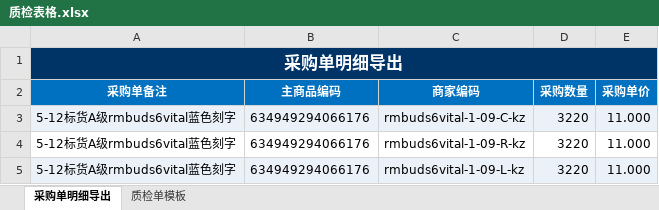
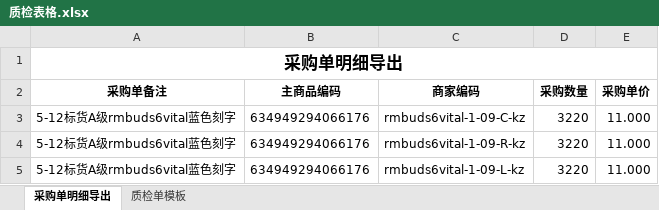
Before and after one commit to Zeno0003/FeishuSolutionExpert_JR, an Excel workbook: _business/质检表格.xlsx, sheet 采购单明细导出, drawn as a sheet; values as stored, in another font and other column widths than the file's, no borders; the diff names each change by its address in the sheet, - before the commit and + after, or states it on an @@ line.

```diff
--- a/_business/质检表格.xlsx (sheet 采购单明细导出)
+++ b/_business/质检表格.xlsx (sheet 采购单明细导出)
@@ A1 text colour: #FFFFFF → black, fill: #003366 → none @@
@@ A2:E2 fill: #0070C0 → none, text colour: #FFFFFF → black @@
-A3:E3 fill: #EBF1F8
+A3:E3 fill: none
-A5:E5 fill: #EBF1F8
+A5:E5 fill: none
```
Also changed, not shown: _business/商品进库表.xlsx, 17 other files.
